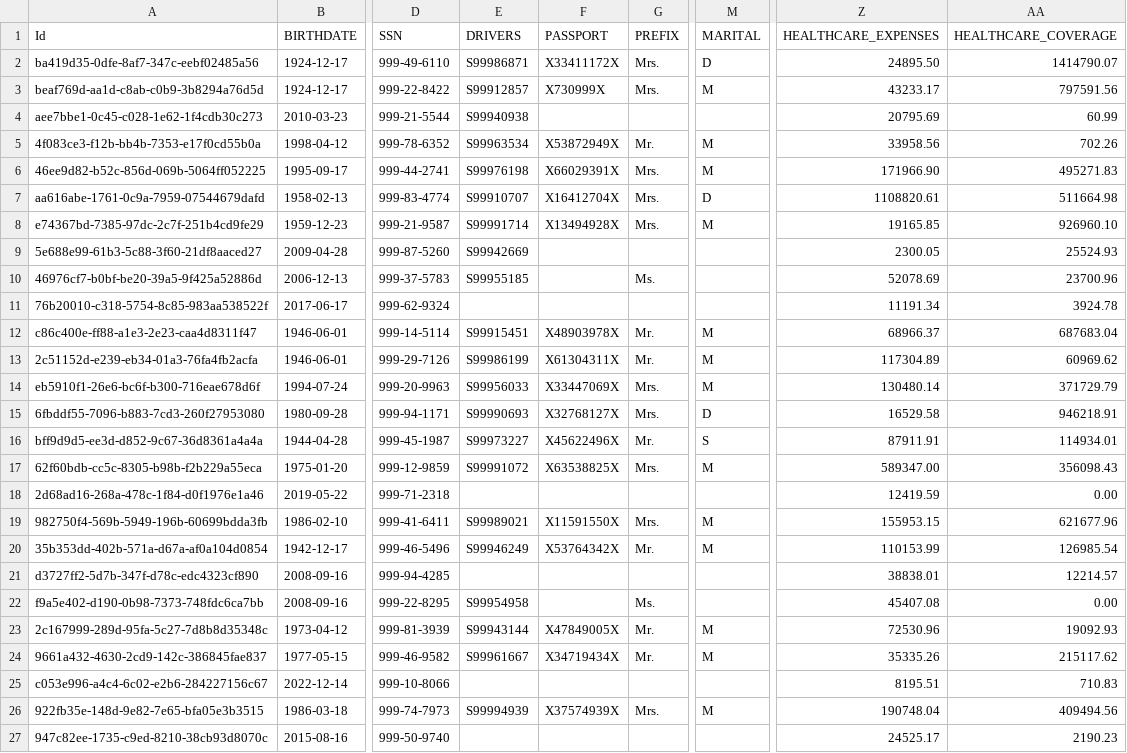
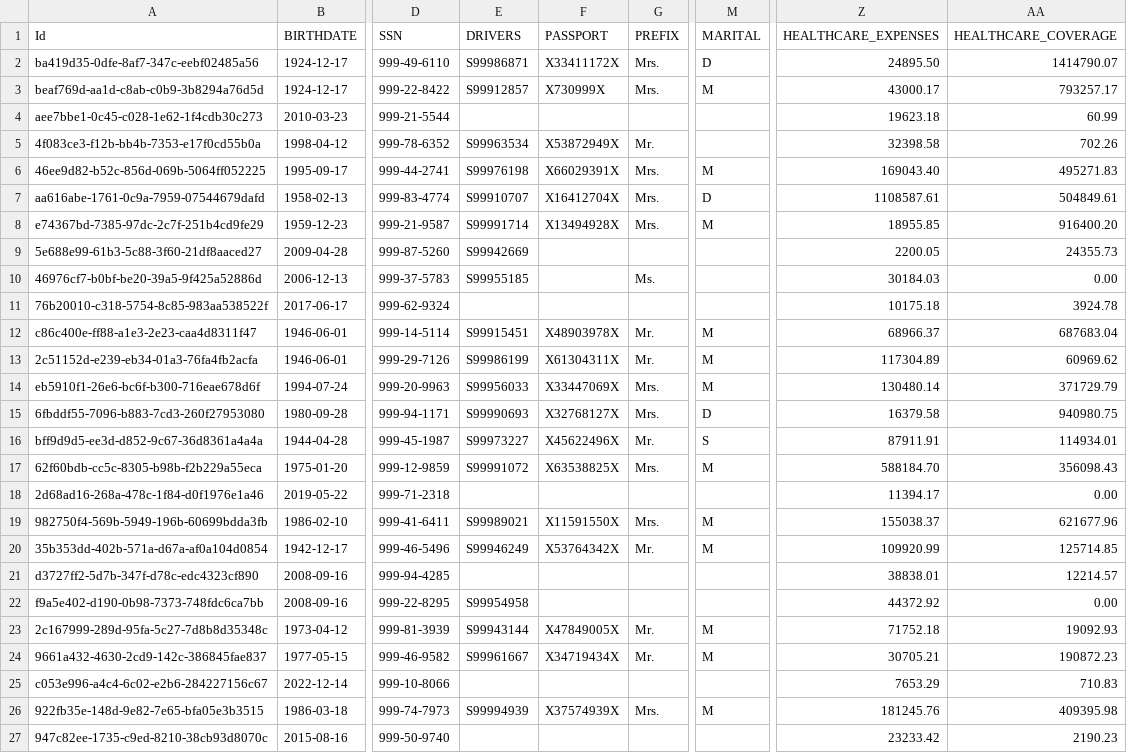
Before and after one commit to katincko/intent-analyst, a CSV file: data/synthea/patients.csv, drawn as a sheet; only a part is shown, gaps mark what is left out; the diff covers the shown part only; the diff names each change by its address in the sheet, - before the commit and + after, or states it on an @@ line.

Commit message:
fix(data): pin generation end date and Docker image digest, regenerate slice

```diff
--- a/data/synthea/patients.csv
+++ b/data/synthea/patients.csv
-Z3 (HEALTHCARE_EXPENSES): 43233.17
+Z3 (HEALTHCARE_EXPENSES): 43000.17
-AA3 (HEALTHCARE_COVERAGE): 797591.56
+AA3 (HEALTHCARE_COVERAGE): 793257.17
-E4 (DRIVERS): S99940938
+E4 (DRIVERS): (empty)
-Z4 (HEALTHCARE_EXPENSES): 20795.69
+Z4 (HEALTHCARE_EXPENSES): 19623.18
-M5 (MARITAL): M
+M5 (MARITAL): (empty)
-Z5 (HEALTHCARE_EXPENSES): 33958.56
+Z5 (HEALTHCARE_EXPENSES): 32398.58
-Z6 (HEALTHCARE_EXPENSES): 171966.90
+Z6 (HEALTHCARE_EXPENSES): 169043.40
-Z7 (HEALTHCARE_EXPENSES): 1108820.61
+Z7 (HEALTHCARE_EXPENSES): 1108587.61
-AA7 (HEALTHCARE_COVERAGE): 511664.98
+AA7 (HEALTHCARE_COVERAGE): 504849.61
-Z8 (HEALTHCARE_EXPENSES): 19165.85
+Z8 (HEALTHCARE_EXPENSES): 18955.85
-AA8 (HEALTHCARE_COVERAGE): 926960.10
+AA8 (HEALTHCARE_COVERAGE): 916400.20
-Z9 (HEALTHCARE_EXPENSES): 2300.05
+Z9 (HEALTHCARE_EXPENSES): 2200.05
-AA9 (HEALTHCARE_COVERAGE): 25524.93
+AA9 (HEALTHCARE_COVERAGE): 24355.73
-Z10 (HEALTHCARE_EXPENSES): 52078.69
+Z10 (HEALTHCARE_EXPENSES): 30184.03
-AA10 (HEALTHCARE_COVERAGE): 23700.96
+AA10 (HEALTHCARE_COVERAGE): 0.00
-Z11 (HEALTHCARE_EXPENSES): 11191.34
+Z11 (HEALTHCARE_EXPENSES): 10175.18
-Z15 (HEALTHCARE_EXPENSES): 16529.58
+Z15 (HEALTHCARE_EXPENSES): 16379.58
-AA15 (HEALTHCARE_COVERAGE): 946218.91
+AA15 (HEALTHCARE_COVERAGE): 940980.75
-Z17 (HEALTHCARE_EXPENSES): 589347.00
+Z17 (HEALTHCARE_EXPENSES): 588184.70
-Z18 (HEALTHCARE_EXPENSES): 12419.59
+Z18 (HEALTHCARE_EXPENSES): 11394.17
-Z19 (HEALTHCARE_EXPENSES): 155953.15
+Z19 (HEALTHCARE_EXPENSES): 155038.37
-Z20 (HEALTHCARE_EXPENSES): 110153.99
+Z20 (HEALTHCARE_EXPENSES): 109920.99
-AA20 (HEALTHCARE_COVERAGE): 126985.54
+AA20 (HEALTHCARE_COVERAGE): 125714.85
-G22 (PREFIX): Ms.
+G22 (PREFIX): (empty)
-Z22 (HEALTHCARE_EXPENSES): 45407.08
+Z22 (HEALTHCARE_EXPENSES): 44372.92
-Z23 (HEALTHCARE_EXPENSES): 72530.96
+Z23 (HEALTHCARE_EXPENSES): 71752.18
-Z24 (HEALTHCARE_EXPENSES): 35335.26
+Z24 (HEALTHCARE_EXPENSES): 30705.21
-AA24 (HEALTHCARE_COVERAGE): 215117.62
+AA24 (HEALTHCARE_COVERAGE): 190872.23
-Z25 (HEALTHCARE_EXPENSES): 8195.51
+Z25 (HEALTHCARE_EXPENSES): 7653.29
-Z26 (HEALTHCARE_EXPENSES): 190748.04
+Z26 (HEALTHCARE_EXPENSES): 181245.76
-AA26 (HEALTHCARE_COVERAGE): 409494.56
+AA26 (HEALTHCARE_COVERAGE): 409395.98
-Z27 (HEALTHCARE_EXPENSES): 24525.17
+Z27 (HEALTHCARE_EXPENSES): 23233.42
```
Also changed, not shown: 34 edited cells elsewhere in this file, 5 other files.
